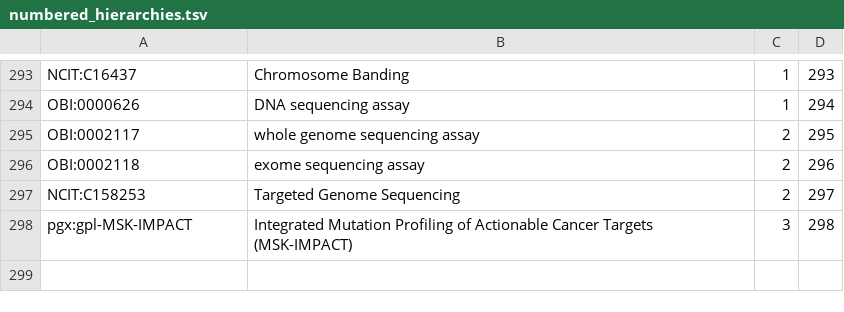
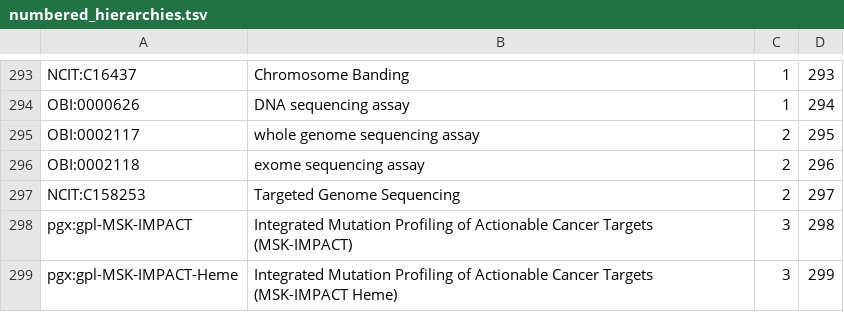
Before and after one commit to progenetix/bycon, a TSV file: rsrc/classificationTrees/GenomePlatforms/numbered_hierarchies.tsv, drawn as a sheet; only a part is shown, gaps mark what is left out.

```diff
--- a/rsrc/classificationTrees/GenomePlatforms/numbered_hierarchies.tsv
+++ b/rsrc/classificationTrees/GenomePlatforms/numbered_hierarchies.tsv
@@ -298 +298,2 @@ NCIT:C158253	Targeted Genome Sequencing	2	297
 pgx:gpl-MSK-IMPACT	Integrated Mutation Profiling of Actionable Cancer Targets (MSK-IMPACT)	3	298
+pgx:gpl-MSK-IMPACT-Heme	Integrated Mutation Profiling of Actionable Cancer Targets (MSK-IMPACT Heme)	3	299
```
Also changed, not shown: 1 other file.
